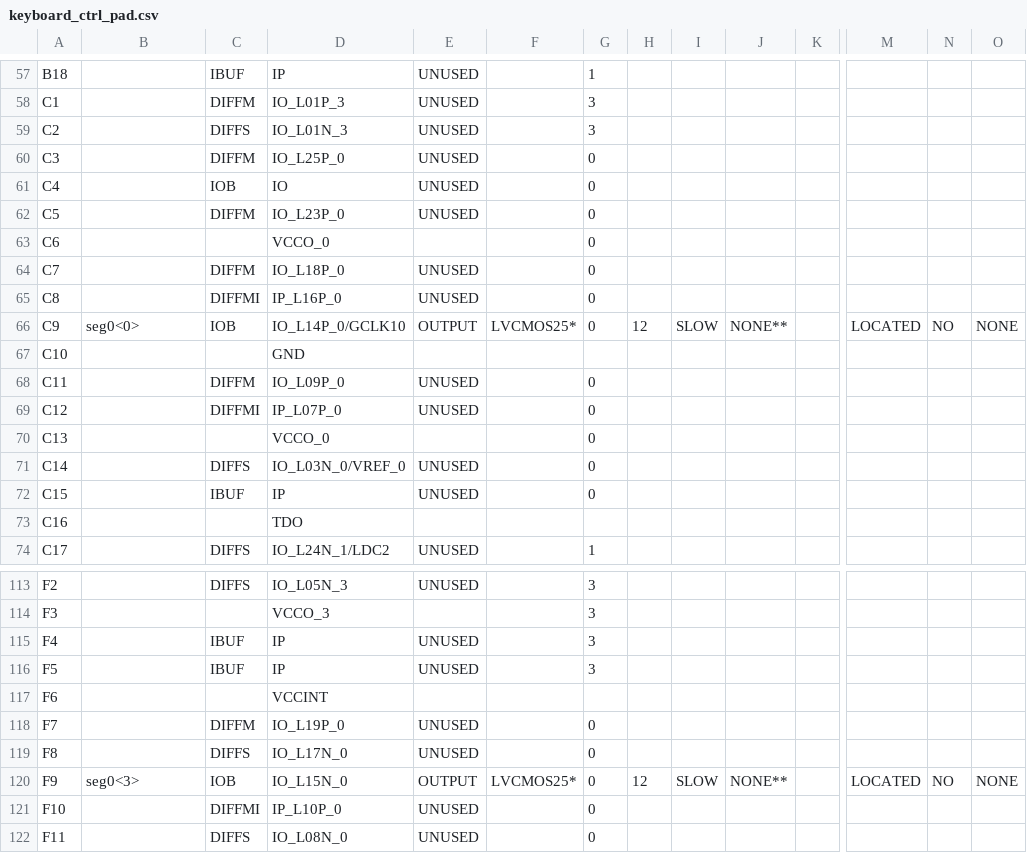
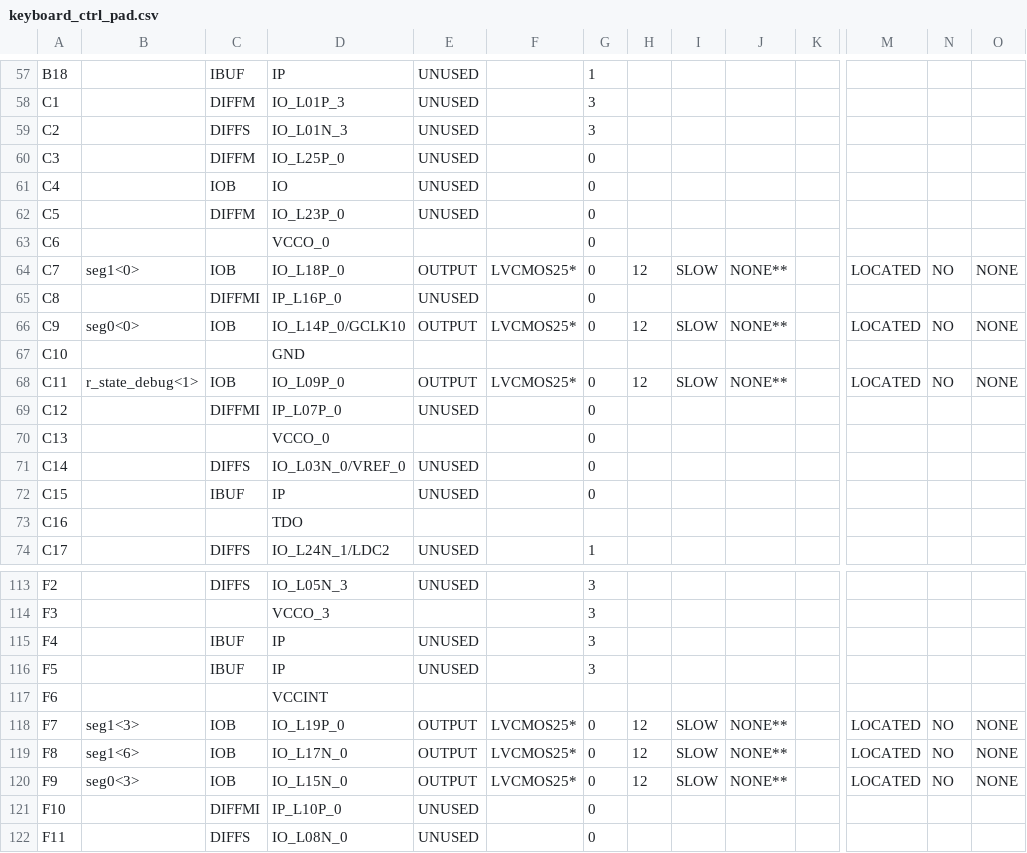
Before and after one commit to auroraka/misledom-keyboard, a CSV file: keyboard_ctrl_pad.csv, drawn as a sheet; only a part is shown, gaps mark what is left out; the diff covers the shown part only; the diff names each change by its address in the sheet, - before the commit and + after, or states it on an @@ line.

```diff
--- a/keyboard_ctrl_pad.csv
+++ b/keyboard_ctrl_pad.csv
-B64: (empty)
+B64: seg1<0>
-C64: DIFFM
+C64: IOB
-E64: UNUSED
+E64: OUTPUT
-F64: (empty)
+F64: LVCMOS25*
-H64: (empty)
+H64: 12
-I64: (empty)
+I64: SLOW
-J64: (empty)
+J64: NONE**
-M64: (empty)
+M64: LOCATED
-N64: (empty)
+N64: NO
-O64: (empty)
+O64: NONE
-B68: (empty)
+B68: r_state_debug<1>
-C68: DIFFM
+C68: IOB
-E68: UNUSED
+E68: OUTPUT
-F68: (empty)
+F68: LVCMOS25*
-H68: (empty)
+H68: 12
-I68: (empty)
+I68: SLOW
-J68: (empty)
+J68: NONE**
-M68: (empty)
+M68: LOCATED
-N68: (empty)
+N68: NO
-O68: (empty)
+O68: NONE
-B118: (empty)
+B118: seg1<3>
-C118: DIFFM
+C118: IOB
-E118:E119: UNUSED
+E118:E119: OUTPUT
-F118:F119: (empty)
+F118:F119: LVCMOS25*
-H118:H119: (empty)
+H118:H119: 12
-I118:I119: (empty)
+I118:I119: SLOW
-J118:J119: (empty)
+J118:J119: NONE**
-M118:M119: (empty)
+M118:M119: LOCATED
-N118:N119: (empty)
+N118:N119: NO
-O118:O119: (empty)
+O118:O119: NONE
-B119: (empty)
+B119: seg1<6>
-C119: DIFFS
+C119: IOB
```
Also changed, not shown: 78 edited cells elsewhere in this file, 53 other files.
